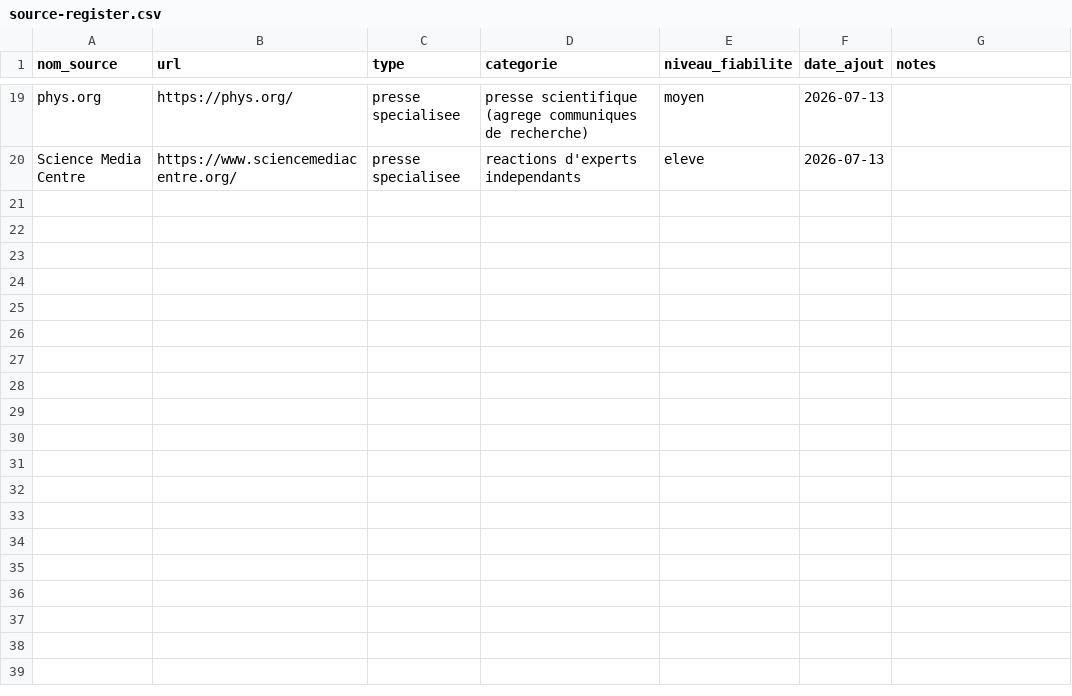
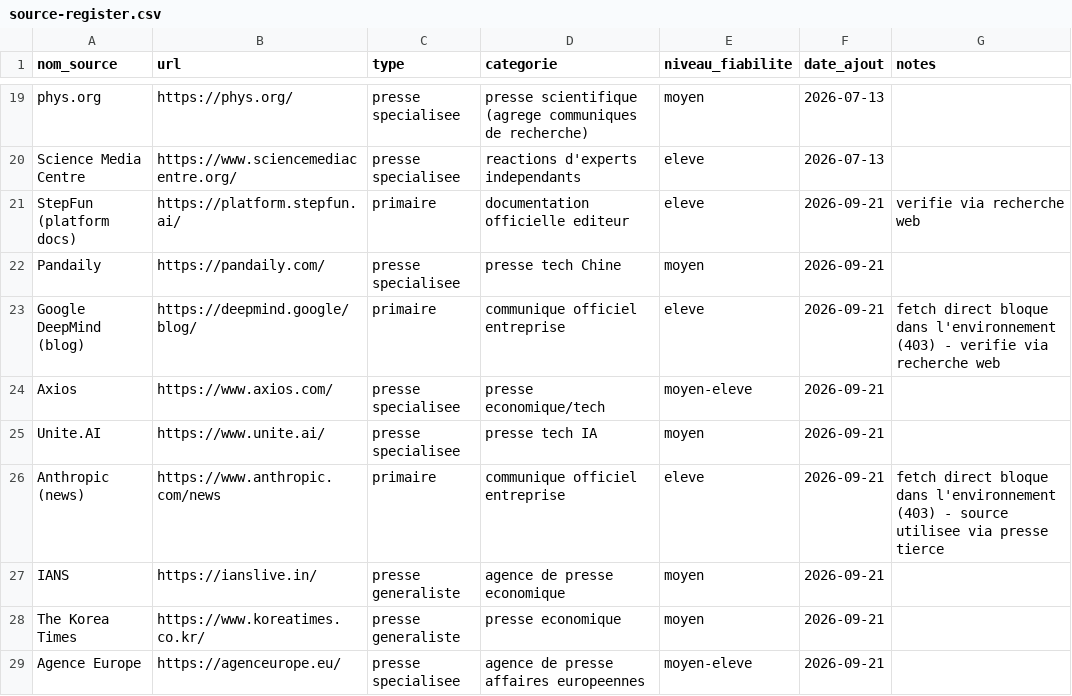
Before and after one commit to perillatjerome/ai-intelligence-watch, a CSV file: data/source-register.csv, drawn as a sheet; only a part is shown, gaps mark what is left out; the diff covers the shown part only; the diff names each change by its address in the sheet, - before the commit and + after, or states it on an @@ line.

```diff
--- a/data/source-register.csv
+++ b/data/source-register.csv
+row 21: StepFun (platform docs) | https://platform.stepfun.ai/ | primaire | documentation officielle editeur | eleve | 2026-09-21 | verifie via recherche web
+row 22: Pandaily | https://pandaily.com/ | presse specialisee | presse tech Chine | moyen | 2026-09-21
+row 23: Google DeepMind (blog) | https://deepmind.google/blog/ | primaire | communique officiel entreprise | eleve | 2026-09-21 | fetch direct bloque dans l'environnement (403) - verifie via recherche web
+row 24: Axios | https://www.axios.com/ | presse specialisee | presse economique/tech | moyen-eleve | 2026-09-21
+row 25: Unite.AI | https://www.unite.ai/ | presse specialisee | presse tech IA | moyen | 2026-09-21
+row 26: Anthropic (news) | https://www.anthropic.com/news | primaire | communique officiel entreprise | eleve | 2026-09-21 | fetch direct bloque dans l'environnement (403) - source utilisee via presse tierce
+row 27: IANS | https://ianslive.in/ | presse generaliste | agence de presse economique | moyen | 2026-09-21
+row 28: The Korea Times | https://www.koreatimes.co.kr/ | presse generaliste | presse economique | moyen | 2026-09-21
+row 29: Agence Europe | https://agenceurope.eu/ | presse specialisee | agence de presse affaires europeennes | moyen-eleve | 2026-09-21
```
Also changed, not shown: 8 added rows elsewhere in this file, data/topic-index.csv, 2 other files.
